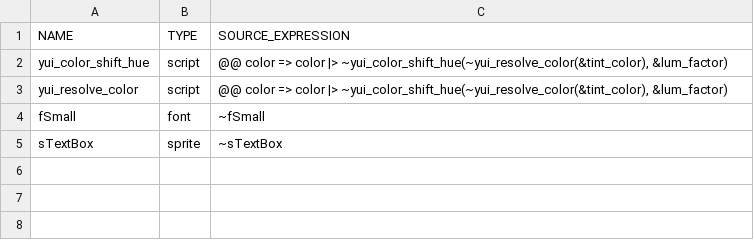
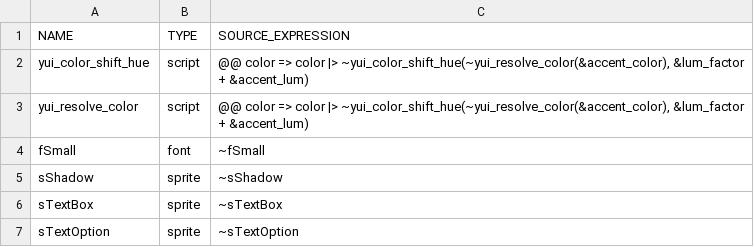
Before and after one commit to sonyPlaytation/Canon, a CSV file: datafiles/logs/yui_asset_use_log.csv, drawn as a sheet.

```diff
--- a/datafiles/logs/yui_asset_use_log.csv
+++ b/datafiles/logs/yui_asset_use_log.csv
@@ -1,5 +1,7 @@
 NAME, TYPE, SOURCE_EXPRESSION
-yui_color_shift_hue, script, "@@ color => color |> ~yui_color_shift_hue(~yui_resolve_color(&tint_color), &lum_factor)"
-yui_resolve_color, script, "@@ color => color |> ~yui_color_shift_hue(~yui_resolve_color(&tint_color), &lum_factor)"
+yui_color_shift_hue, script, "@@ color => color |> ~yui_color_shift_hue(~yui_resolve_color(&accent_color), &lum_factor + &accent_lum)"
+yui_resolve_color, script, "@@ color => color |> ~yui_color_shift_hue(~yui_resolve_color(&accent_color), &lum_factor + &accent_lum)"
 fSmall, font, "~fSmall"
+sShadow, sprite, "~sShadow"
 sTextBox, sprite, "~sTextBox"
+sTextOption, sprite, "~sTextOption"
```
Also changed, not shown: 36 other files.
